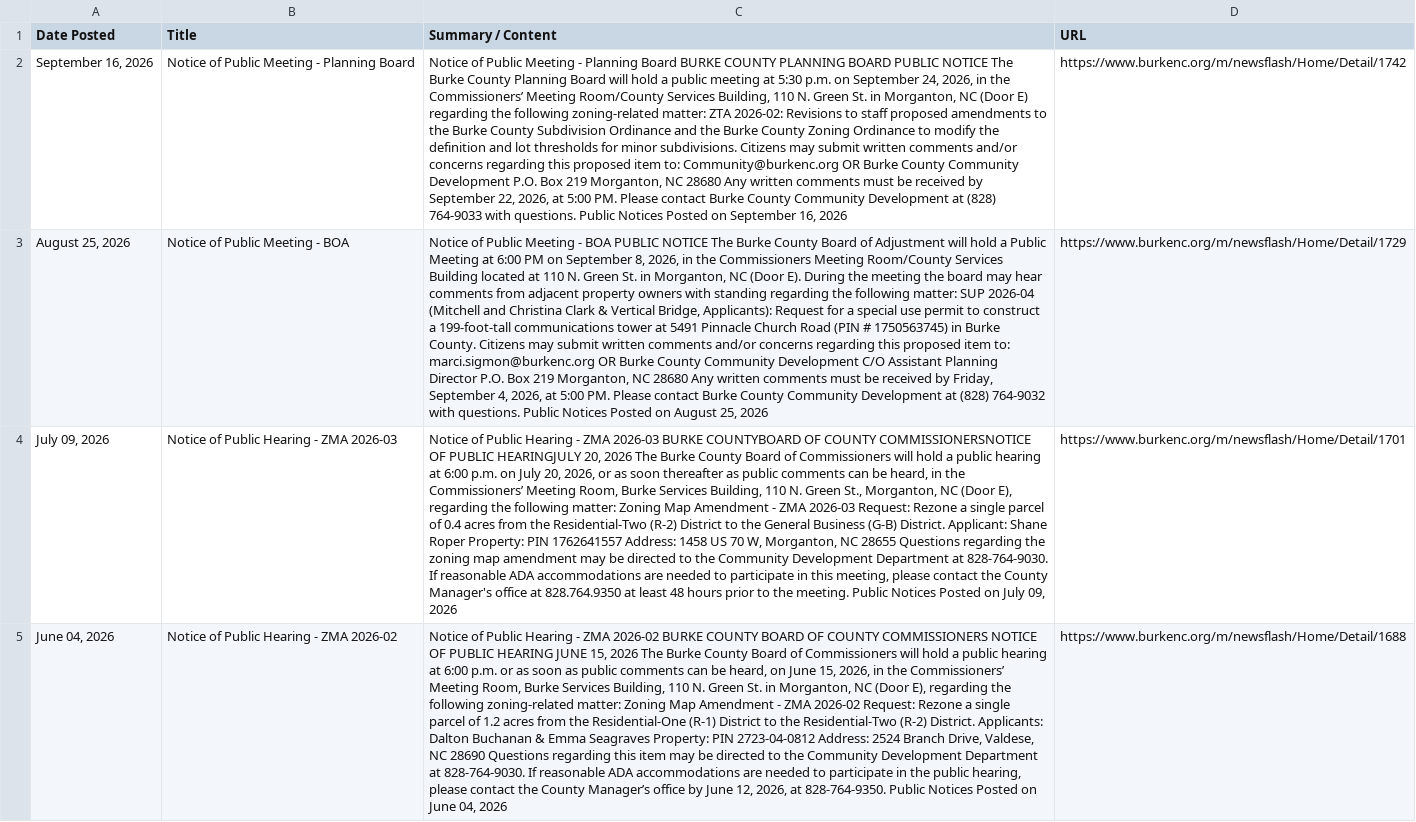
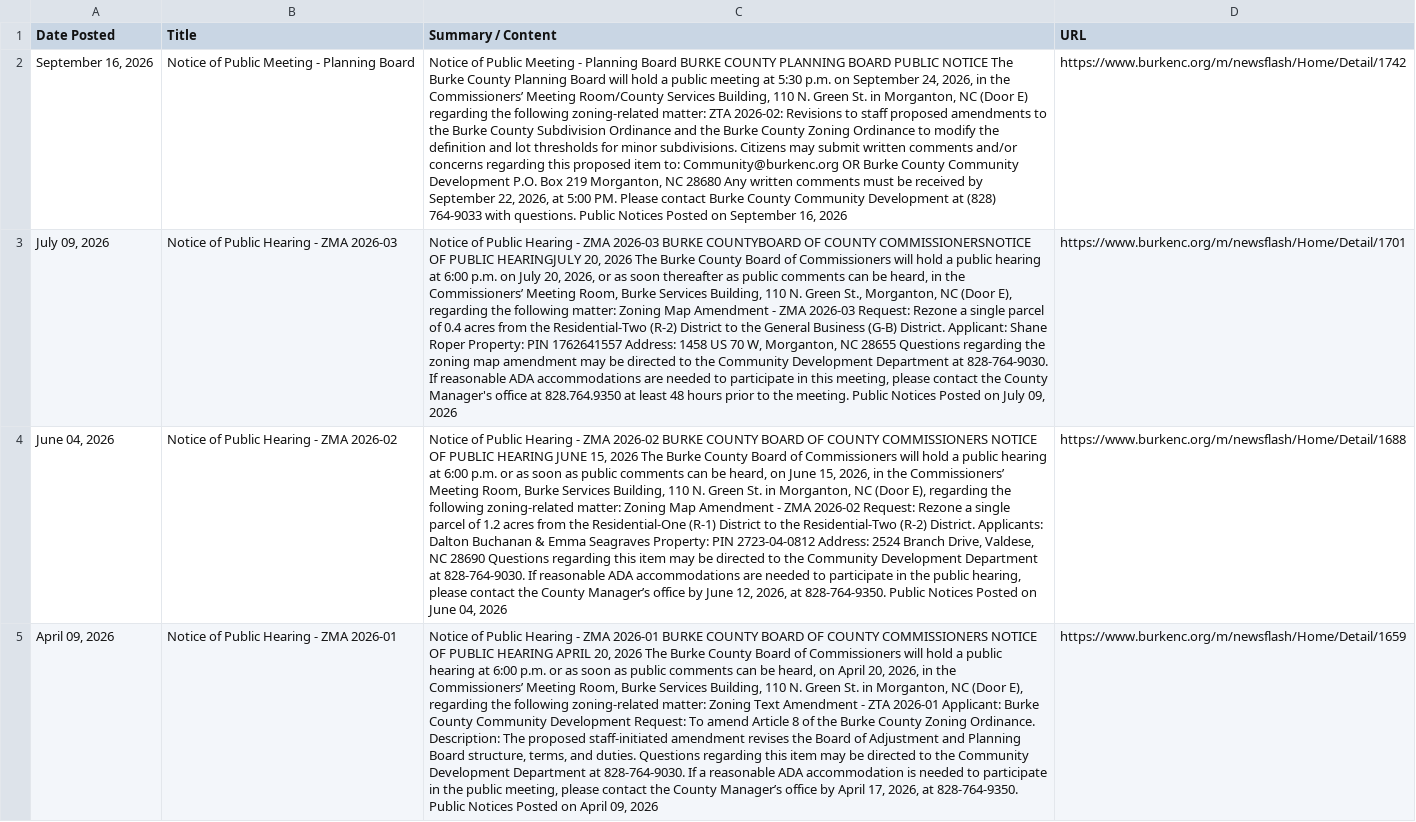
Before and after one commit to LJEA-web/Burke_Zoning_Permits, a CSV file: burke_county_zoning_permits.csv, drawn as a sheet; only a part is shown; the shorter side is filled out with more unchanged rows; the diff names each change by its address in the sheet, - before the commit and + after, or states it on an @@ line.

```diff
--- a/burke_county_zoning_permits.csv
+++ b/burke_county_zoning_permits.csv
-row 3: August 25, 2026 | Notice of Public Meeting - BOA | Notice of Public Meeting - BOA PUBLIC NOTICE The Burke County Board of Adjustment will hold a Public Meeting at 6:00 PM on September 8, 2026, in the Commissioners Meeting Room/County Services Building located at 110 N. Green St. in Morganton, NC (Door E). During the meeting the board may hear comments from adjacent property owners with standing regarding the following matter: SUP 2026-04 (Mitchell and Christina Clark & Vertical Bridge, Applicants): Request for a special use permit to construct a 199-foot-tall communications tower at 5491 Pinnacle Church Road (PIN # 1750563745) in Burke County. Citizens may submit written comments and/or concerns regarding this proposed item to: marci.sigmon@burkenc.org OR Burke County Community Development C/O Assistant Planning Director P.O. Box 219 Morganton, NC 28680 Any written comments must be received by Friday, September 4, 2026, at 5:00 PM. Please contact Burke County Community Development at (828) 764-9032 with questions. Public Notices Posted on August 25, 2026 | https://www.burkenc.org/m/newsflash/Home/Detail/1729
```
